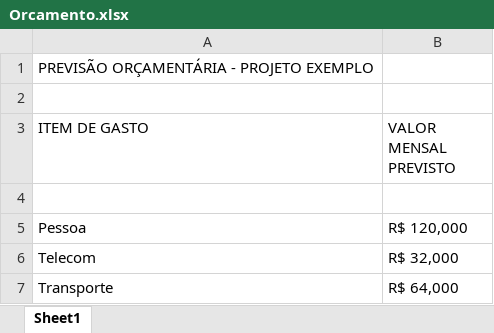
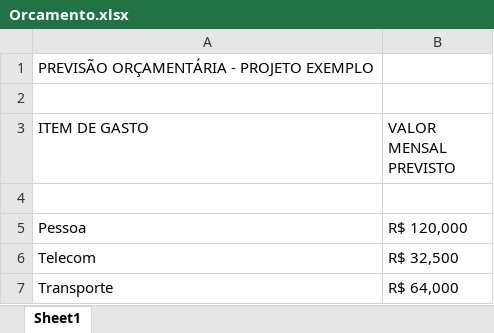
Before and after one commit to gabguedes/3SIPG-ExemploGIT-2024, an Excel workbook: PastaDocsAdministrativos/Orcamento.xlsx, sheet Sheet1, drawn as a sheet; values as stored, in another font and other column widths than the file's, no borders; the diff names each change by its address in the sheet, - before the commit and + after, or states it on an @@ line.

Commit message:
Correcao no orcamento de Telecom

```diff
--- a/PastaDocsAdministrativos/Orcamento.xlsx (sheet Sheet1)
+++ b/PastaDocsAdministrativos/Orcamento.xlsx (sheet Sheet1)
-B6 (VALOR MENSAL PREVISTO): R$ 32,000
+B6 (VALOR MENSAL PREVISTO): R$ 32,500
```
